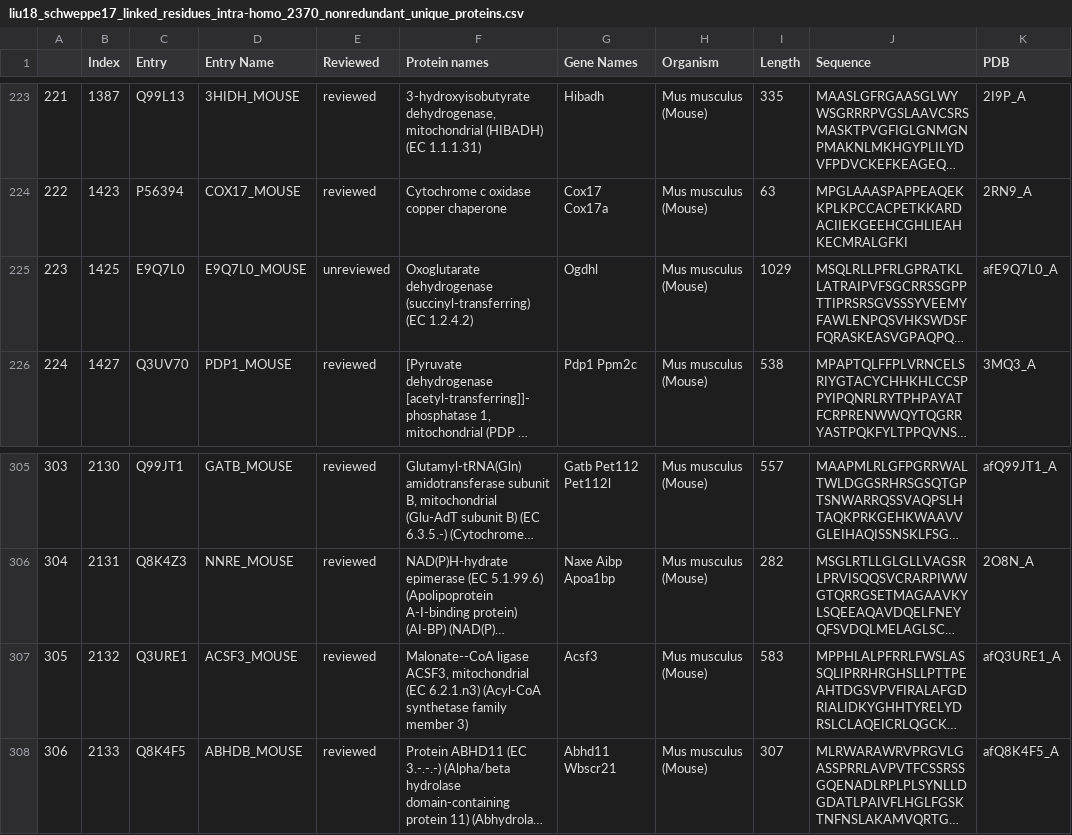
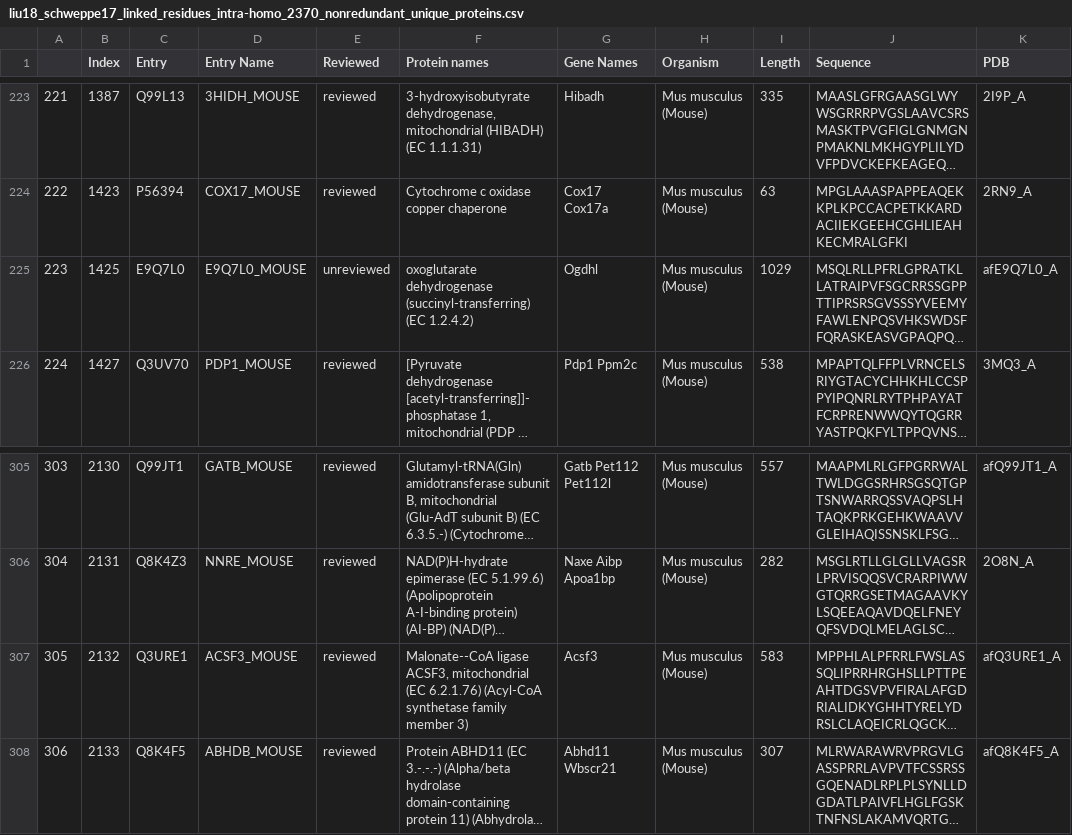
Before and after one commit to KohlbacherLab/CLAUDIO, a CSV file: data/out/full/liu18_schweppe17_linked_residues_intra-homo_2370_nonredundant_unique_proteins.csv, drawn as a sheet; only a part is shown, gaps mark what is left out; long unchanged cells end in …; the diff names each change by its address in the sheet, - before the commit and + after, or states it on an @@ line.

Commit message:
Output data cleaning and minor README changes -Reduce output dataset -Enhancements to full README -Projections as comma-separated list -Take two uniprot ids, keep datapoints with identicals

```diff
--- a/data/out/full/liu18_schweppe17_linked_residues_intra-homo_2370_nonredundant_unique_proteins.csv
+++ b/data/out/full/liu18_schweppe17_linked_residues_intra-homo_2370_nonredundant_unique_proteins.csv
-F225 (Protein names): Oxoglutarate dehydrogenase (succinyl-transferring)…
+F225 (Protein names): oxoglutarate dehydrogenase (succinyl-transferring)…
-F307 (Protein names): …mitochondrial (EC 6.2.1.n3) (Acyl-CoA synthetase…
+F307 (Protein names): …mitochondrial (EC 6.2.1.76) (Acyl-CoA synthetase…
```
Also changed, not shown: 13 other files.
